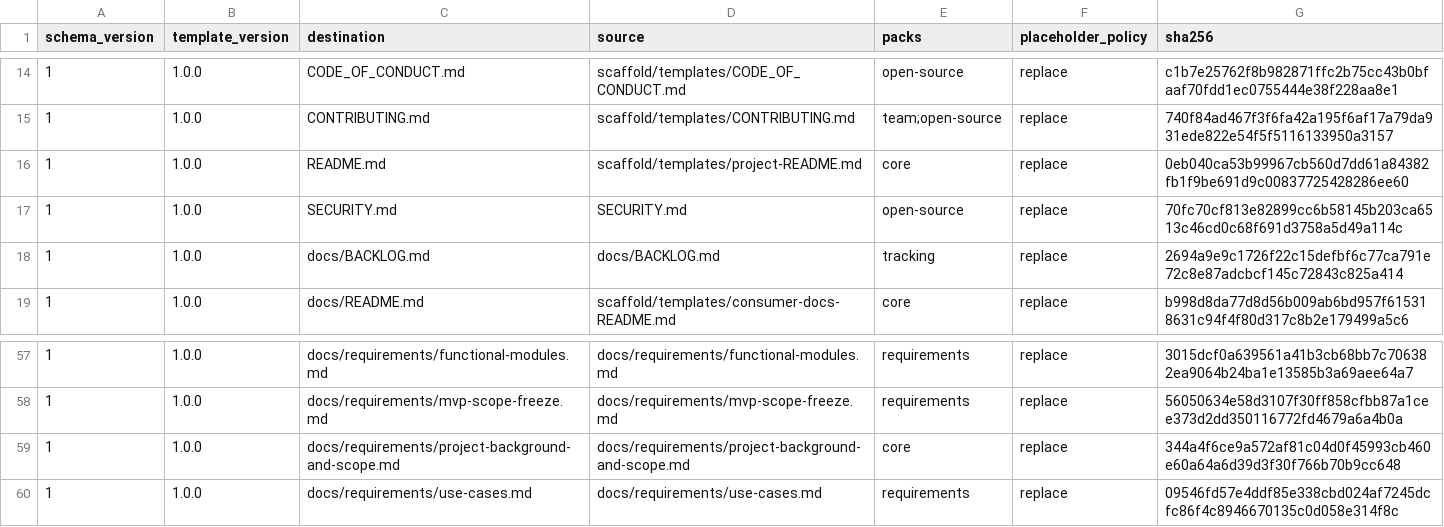
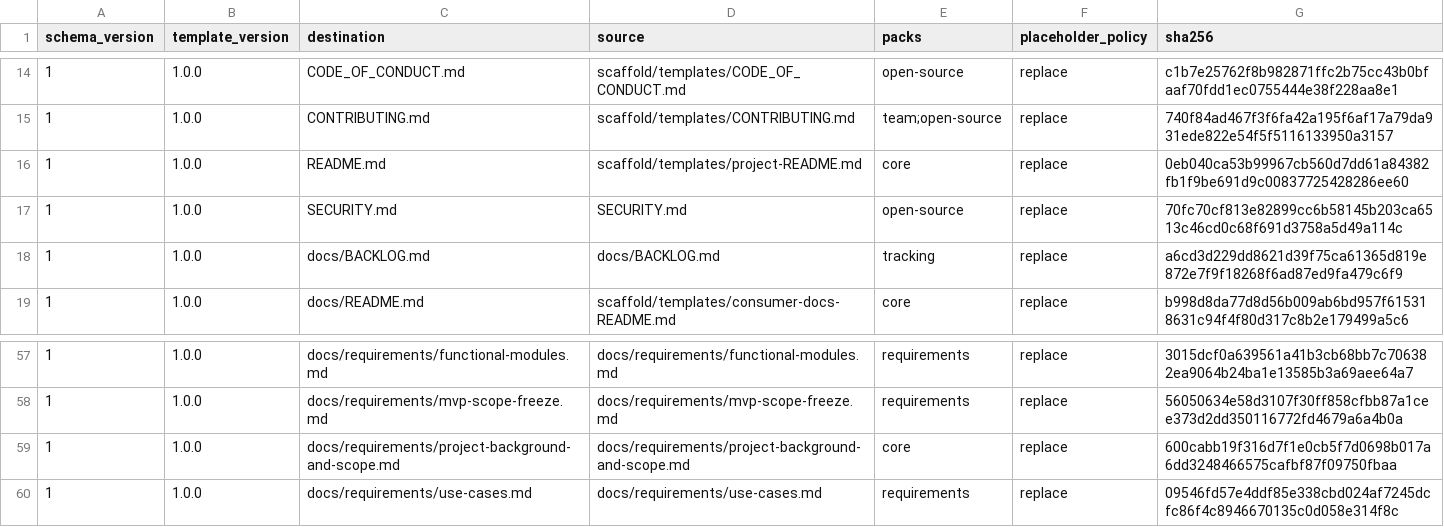
Before and after one commit to Yocaihua8/rag_system, a TSV file: .docs-template/state.tsv, drawn as a sheet; only a part is shown, gaps mark what is left out.

```diff
--- a/.docs-template/state.tsv
+++ b/.docs-template/state.tsv
@@ -17,3 +17,3 @@ schema_version	template_version	destination	source	packs	placeholder_policy	sha2
 1	1.0.0	SECURITY.md	SECURITY.md	open-source	replace	70fc70cf813e82899cc6b58145b203ca6513c46cd0c68f691d3758a5d49a114c
-1	1.0.0	docs/BACKLOG.md	docs/BACKLOG.md	tracking	replace	2694a9e9c1726f22c15defbf6c77ca791e72c8e87adcbcf145c72843c825a414
+1	1.0.0	docs/BACKLOG.md	docs/BACKLOG.md	tracking	replace	a6cd3d229dd8621d39f75ca61365d819e872e7f9f18268f6ad87ed9fa479c6f9
 1	1.0.0	docs/README.md	scaffold/templates/consumer-docs-README.md	core	replace	b998d8da77d8d56b009ab6bd957f615318631c94f4f80d317c8b2e179499a5c6
@@ -58,3 +58,3 @@ schema_version	template_version	destination	source	packs	placeholder_policy	sha2
 1	1.0.0	docs/requirements/mvp-scope-freeze.md	docs/requirements/mvp-scope-freeze.md	requirements	replace	56050634e58d3107f30ff858cfbb87a1cee373d2dd350116772fd4679a6a4b0a
-1	1.0.0	docs/requirements/project-background-and-scope.md	docs/requirements/project-background-and-scope.md	core	replace	344a4f6ce9a572af81c04d0f45993cb460e60a64a6d39d3f30f766b70b9cc648
+1	1.0.0	docs/requirements/project-background-and-scope.md	docs/requirements/project-background-and-scope.md	core	replace	600cabb19f316d7f1e0cb5f7d0698b017a6dd3248466575cafbf87f09750fbaa
 1	1.0.0	docs/requirements/use-cases.md	docs/requirements/use-cases.md	requirements	replace	09546fd57e4ddf85e338cbd024af7245dcfc86f4c8946670135c0d058e314f8c
```
Also changed, not shown: 4 other files.
